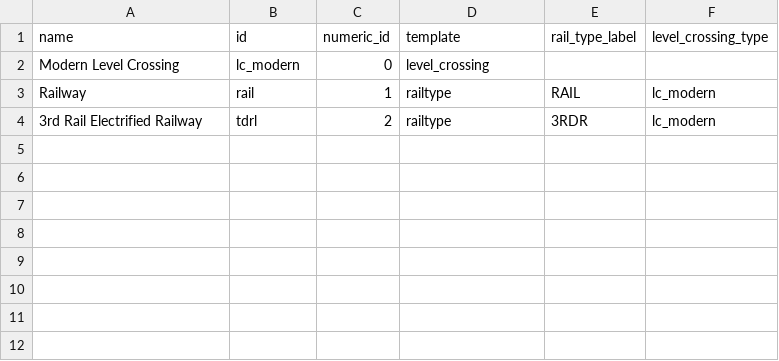
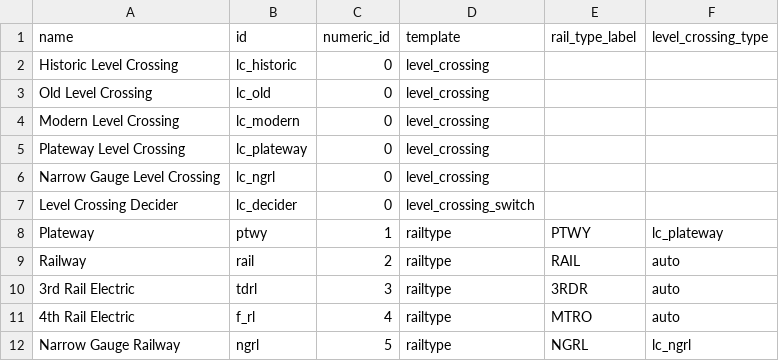
Before and after one commit to mattkimber/timberwolfs_tracks, a CSV file: table.csv, drawn as a sheet.

Commit message:
New railtypes and level crossings

```diff
--- a/table.csv
+++ b/table.csv
@@ -1,4 +1,12 @@
 name,id,numeric_id,template,rail_type_label,level_crossing_type
+Historic Level Crossing,lc_historic,0,level_crossing,,
+Old Level Crossing,lc_old,0,level_crossing,,
 Modern Level Crossing,lc_modern,0,level_crossing,,
-Railway,rail,1,railtype,RAIL,lc_modern
-3rd Rail Electrified Railway,tdrl,2,railtype,3RDR,lc_modern
+Plateway Level Crossing,lc_plateway,0,level_crossing,,
+Narrow Gauge Level Crossing,lc_ngrl,0,level_crossing,,
+Level Crossing Decider,lc_decider,0,level_crossing_switch,,
+Plateway,ptwy,1,railtype,PTWY,lc_plateway
+Railway,rail,2,railtype,RAIL,auto
+3rd Rail Electric,tdrl,3,railtype,3RDR,auto
+4th Rail Electric,f_rl,4,railtype,MTRO,auto
+Narrow Gauge Railway,ngrl,5,railtype,NGRL,lc_ngrl
```
Also changed, not shown: 38 other files.
